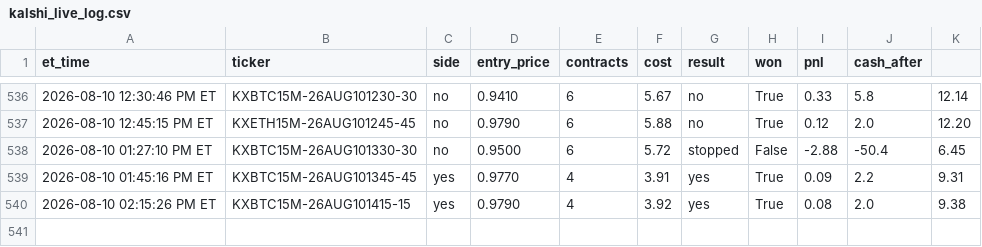
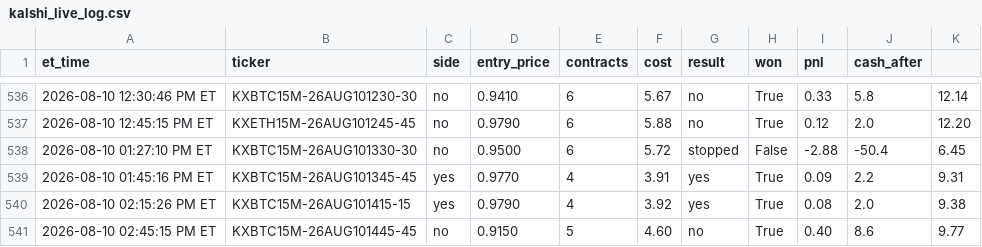
Before and after one commit to nitinjakka/nitinjakka, a CSV file: kalshi_live_log.csv, drawn as a sheet; only a part is shown, gaps mark what is left out.

Commit message:
live logs 2026-08-10T18:46

```diff
--- a/kalshi_live_log.csv
+++ b/kalshi_live_log.csv
@@ -540 +540,2 @@ et_time,ticker,side,entry_price,contracts,cost,result,won,pnl,cash_after
 2026-08-10 02:15:26 PM ET,KXBTC15M-26AUG101415-15,yes,0.9790,4,3.92,yes,True,0.08,2.0,9.38
+2026-08-10 02:45:15 PM ET,KXBTC15M-26AUG101445-45,no,0.9150,5,4.60,no,True,0.40,8.6,9.77
```
Also changed, not shown: 2 other files.
